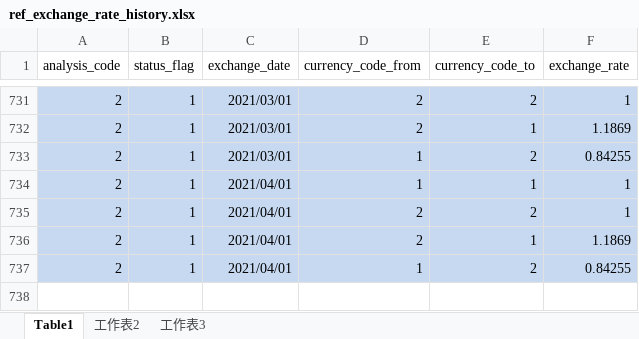
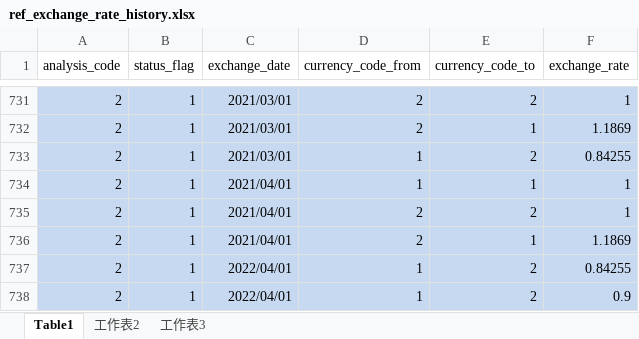
Before and after one commit to gongkewen/datascienceedx, an Excel workbook: ref_exchange_rate_history.xlsx, sheet Table1, drawn as a sheet; only a part is shown, gaps mark what is left out; values as stored, in another font and other column widths than the file's, no borders; the diff names each change by its address in the sheet, - before the commit and + after, or states it on an @@ line.

Commit message:
Add files via upload

```diff
--- a/ref_exchange_rate_history.xlsx (sheet Table1)
+++ b/ref_exchange_rate_history.xlsx (sheet Table1)
-C737 (exchange_date): 2021/04/01
+C737 (exchange_date): 2022/04/01
+row 738: 2 | 1 | 2022/04/01 | 1 | 2 | 0.9
```
